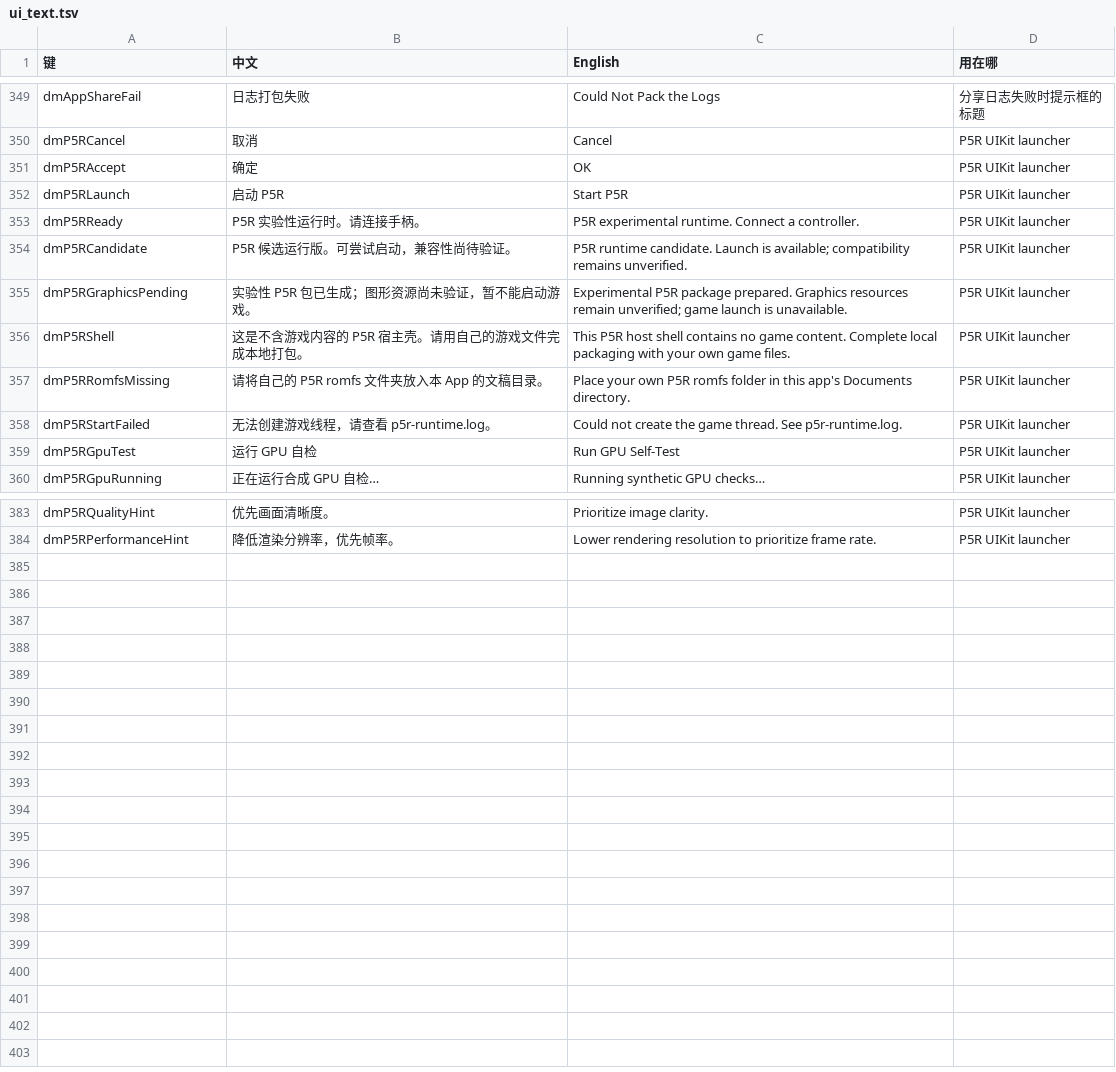
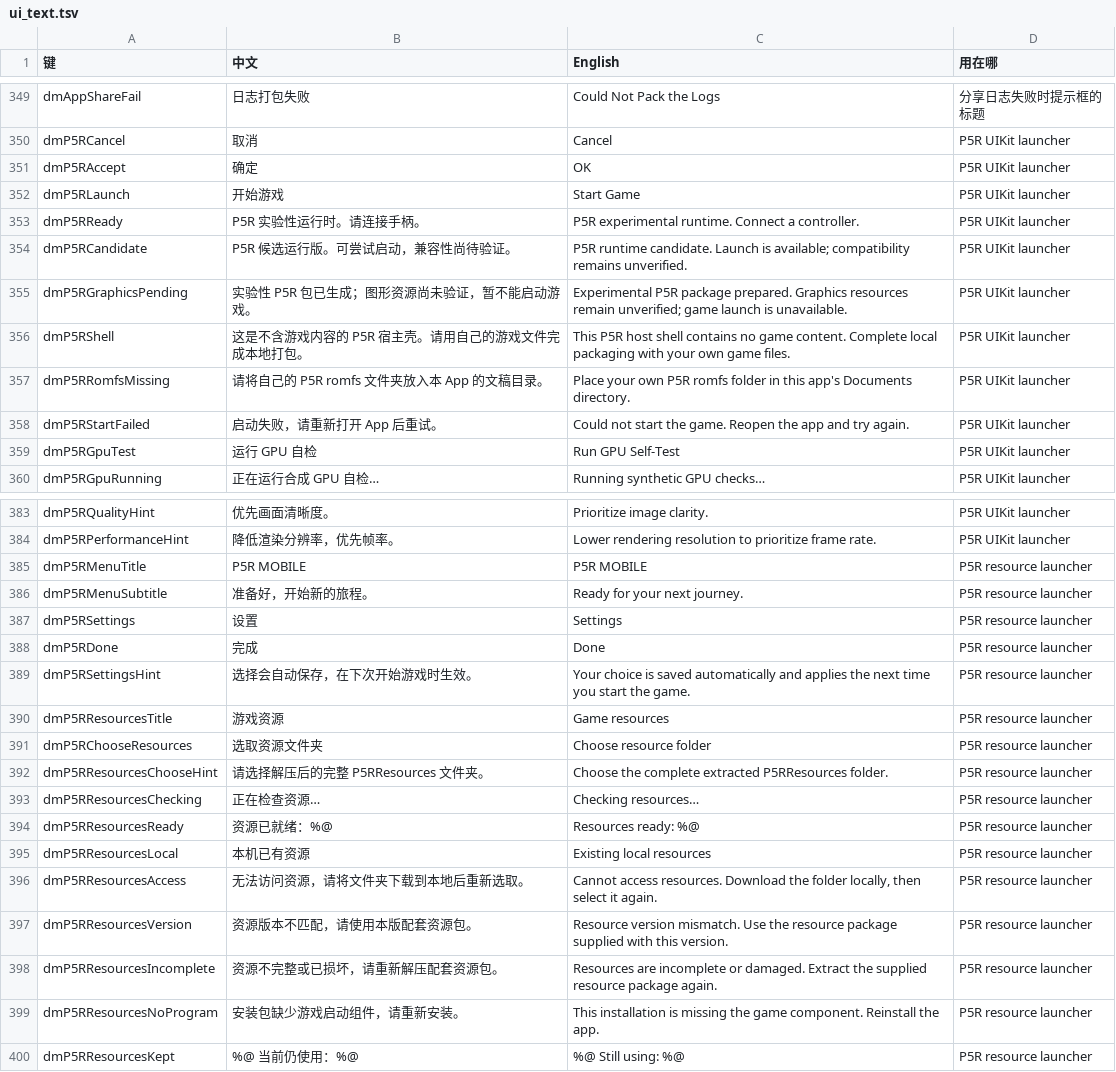
Before and after one commit to GirlNet/d2r-mobile, a TSV file: dm/i18n/ui_text.tsv, drawn as a sheet; only a part is shown, gaps mark what is left out.

```diff
--- a/dm/i18n/ui_text.tsv
+++ b/dm/i18n/ui_text.tsv
@@ -351,3 +351,3 @@ dmP5RCancel	取消	Cancel	P5R UIKit launcher
 dmP5RAccept	确定	OK	P5R UIKit launcher
-dmP5RLaunch	启动 P5R	Start P5R	P5R UIKit launcher
+dmP5RLaunch	开始游戏	Start Game	P5R UIKit launcher
 dmP5RReady	P5R 实验性运行时。请连接手柄。	P5R experimental runtime. Connect a controller.	P5R UIKit launcher
@@ -357,3 +357,3 @@ dmP5RShell	这是不含游戏内容的 P5R 宿主壳。请用自己的游戏文
 dmP5RRomfsMissing	请将自己的 P5R romfs 文件夹放入本 App 的文稿目录。	Place your own P5R romfs folder in this app's Documents directory.	P5R UIKit launcher
-dmP5RStartFailed	无法创建游戏线程，请查看 p5r-runtime.log。	Could not create the game thread. See p5r-runtime.log.	P5R UIKit launcher
+dmP5RStartFailed	启动失败，请重新打开 App 后重试。	Could not start the game. Reopen the app and try again.	P5R UIKit launcher
 dmP5RGpuTest	运行 GPU 自检	Run GPU Self-Test	P5R UIKit launcher
@@ -384 +384,17 @@ dmP5RQualityHint	优先画面清晰度。	Prioritize image clarity.	P5R UIKit la
 dmP5RPerformanceHint	降低渲染分辨率，优先帧率。	Lower rendering resolution to prioritize frame rate.	P5R UIKit launcher
+dmP5RMenuTitle	P5R MOBILE	P5R MOBILE	P5R resource launcher
+dmP5RMenuSubtitle	准备好，开始新的旅程。	Ready for your next journey.	P5R resource launcher
+dmP5RSettings	设置	Settings	P5R resource launcher
+dmP5RDone	完成	Done	P5R resource launcher
+dmP5RSettingsHint	选择会自动保存，在下次开始游戏时生效。	Your choice is saved automatically and applies the next time you start the game.	P5R resource launcher
+dmP5RResourcesTitle	游戏资源	Game resources	P5R resource launcher
+dmP5RChooseResources	选取资源文件夹	Choose resource folder	P5R resource launcher
+dmP5RResourcesChooseHint	请选择解压后的完整 P5RResources 文件夹。	Choose the complete extracted P5RResources folder.	P5R resource launcher
+dmP5RResourcesChecking	正在检查资源…	Checking resources…	P5R resource launcher
+dmP5RResourcesReady	资源已就绪：%@	Resources ready: %@	P5R resource launcher
+dmP5RResourcesLocal	本机已有资源	Existing local resources	P5R resource launcher
+dmP5RResourcesAccess	无法访问资源，请将文件夹下载到本地后重新选取。	Cannot access resources. Download the folder locally, then select it again.	P5R resource launcher
+dmP5RResourcesVersion	资源版本不匹配，请使用本版配套资源包。	Resource version mismatch. Use the resource package supplied with this version.	P5R resource launcher
+dmP5RResourcesIncomplete	资源不完整或已损坏，请重新解压配套资源包。	Resources are incomplete or damaged. Extract the supplied resource package again.	P5R resource launcher
+dmP5RResourcesNoProgram	安装包缺少游戏启动组件，请重新安装。	This installation is missing the game component. Reinstall the app.	P5R resource launcher
+dmP5RResourcesKept	%@ 当前仍使用：%@	%@ Still using: %@	P5R resource launcher
```
Also changed, not shown: 7 other files.
